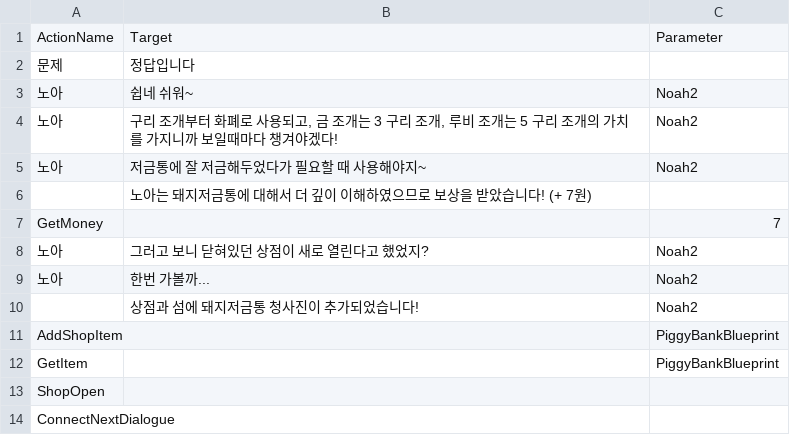
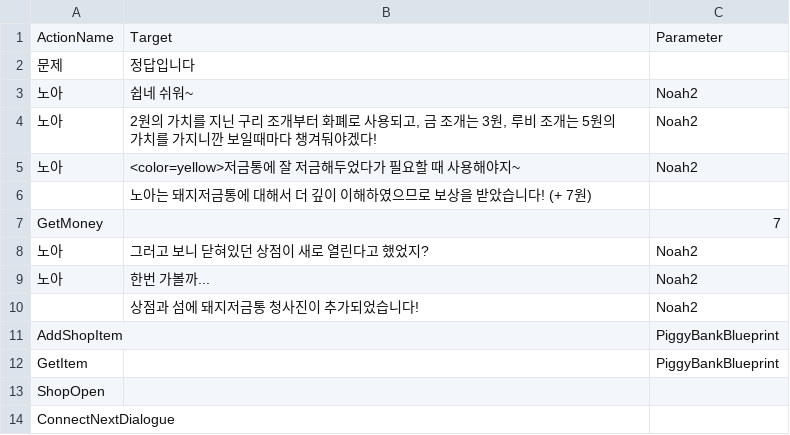
Before and after one commit to leehamin-miku/Mermaid-on-the-isle, a CSV file: MermaidProject/Assets/Resources/VN_DB/돼지저금통정답.csv, drawn as a sheet.

```diff
--- a/MermaidProject/Assets/Resources/VN_DB/돼지저금통정답.csv
+++ b/MermaidProject/Assets/Resources/VN_DB/돼지저금통정답.csv
@@ -3,4 +3,4 @@
 노아,쉽네 쉬워~,Noah2
-노아,"구리 조개부터 화폐로 사용되고, 금 조개는 3 구리 조개, 루비 조개는 5 구리 조개의 가치를 가지니까 보일때마다 챙겨야겠다!",Noah2
-노아,저금통에 잘 저금해두었다가 필요할 때 사용해야지~,Noah2
+노아,"2원의 가치를 지닌 구리 조개부터 화폐로 사용되고, 금 조개는 3원, 루비 조개는 5원의 가치를 가지니깐 보일때마다 챙겨둬야겠다!",Noah2
+노아,<color=yellow>저금통에 잘 저금해두었다가 필요할 때 사용해야지~,Noah2
  ,노아는 돼지저금통에 대해서 더 깊이 이해하였으므로 보상을 받았습니다! (+ 7원),
```
Also changed, not shown: MermaidProject/Assets/Resources/VN_DB/2n1n1.csv, MermaidProject/Assets/Resources/VN_DB/돼지저금통1.csv, 22 other files.
